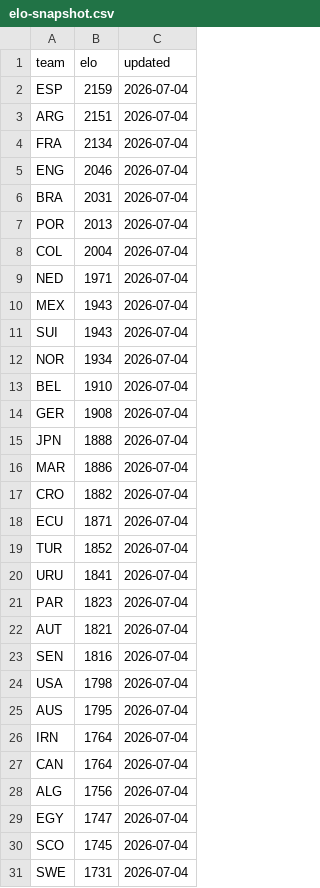
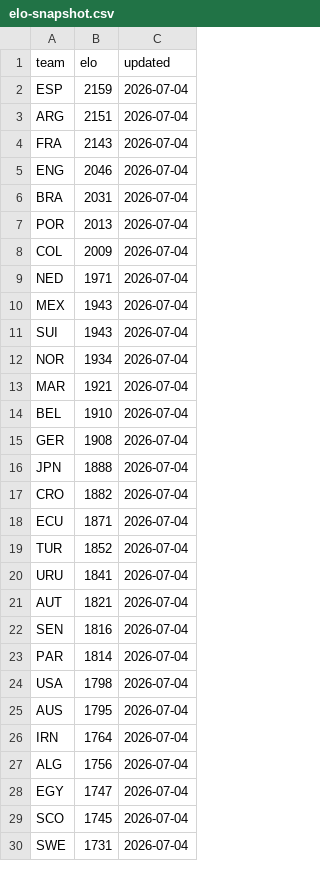
Before and after one commit to galando/world-cup-2026-predictor, a CSV file: scripts/data/elo-snapshot.csv, drawn as a sheet; only a part is shown; the diff covers the shown part only.

Commit message:
chore: update match data 2026-07-04T23:30:30Z

```diff
--- a/scripts/data/elo-snapshot.csv
+++ b/scripts/data/elo-snapshot.csv
@@ -3,3 +3,3 @@ ESP,2159,2026-07-04
 ARG,2151,2026-07-04
-FRA,2134,2026-07-04
+FRA,2143,2026-07-04
 ENG,2046,2026-07-04
@@ -7,3 +7,3 @@ BRA,2031,2026-07-04
 POR,2013,2026-07-04
-COL,2004,2026-07-04
+COL,2009,2026-07-04
 NED,1971,2026-07-04
@@ -12,2 +12,3 @@ SUI,1943,2026-07-04
 NOR,1934,2026-07-04
+MAR,1921,2026-07-04
 BEL,1910,2026-07-04
@@ -15,3 +16,2 @@ GER,1908,2026-07-04
 JPN,1888,2026-07-04
-MAR,1886,2026-07-04
 CRO,1882,2026-07-04
@@ -20,5 +20,5 @@ TUR,1852,2026-07-04
 URU,1841,2026-07-04
-PAR,1823,2026-07-04
 AUT,1821,2026-07-04
 SEN,1816,2026-07-04
+PAR,1814,2026-07-04
 USA,1798,2026-07-04
@@ -26,3 +26,2 @@ AUS,1795,2026-07-04
 IRN,1764,2026-07-04
-CAN,1764,2026-07-04
 ALG,1756,2026-07-04
```
Also changed, not shown: 1 added row and 1 edited cell elsewhere in this file, 1 other file.
